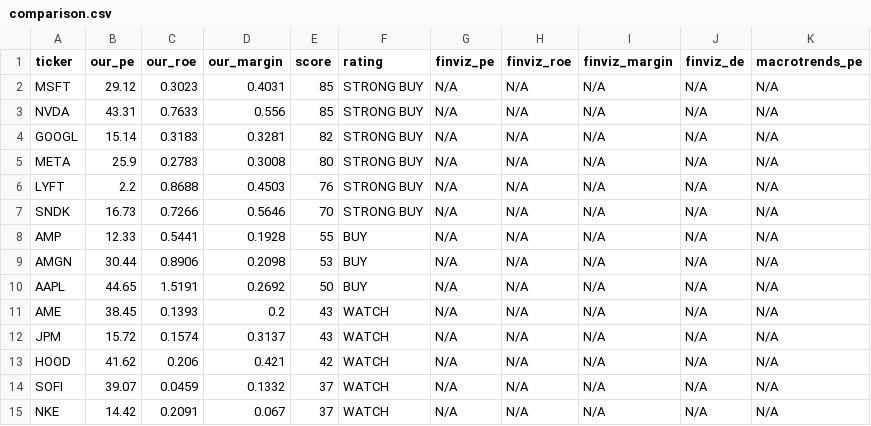
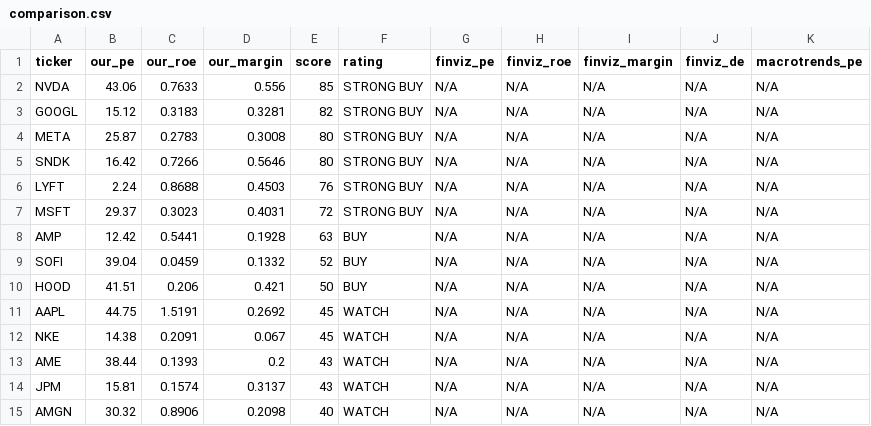
Before and after one commit to leafy-joyce-t/stock-tracker, a CSV file: data/comparison.csv, drawn as a sheet; only a part is shown; the diff covers the shown part only.

```diff
--- a/data/comparison.csv
+++ b/data/comparison.csv
@@ -1,15 +1,15 @@
 ticker,our_pe,our_roe,our_margin,score,rating,finviz_pe,finviz_roe,finviz_margin,finviz_de,macrotrends_pe
-MSFT,29.12,0.3023,0.4031,85,STRONG BUY,N/A,N/A,N/A,N/A,N/A
-NVDA,43.31,0.7633,0.556,85,STRONG BUY,N/A,N/A,N/A,N/A,N/A
-GOOGL,15.14,0.3183,0.3281,82,STRONG BUY,N/A,N/A,N/A,N/A,N/A
-META,25.9,0.2783,0.3008,80,STRONG BUY,N/A,N/A,N/A,N/A,N/A
-LYFT,2.2,0.8688,0.4503,76,STRONG BUY,N/A,N/A,N/A,N/A,N/A
-SNDK,16.73,0.7266,0.5646,70,STRONG BUY,N/A,N/A,N/A,N/A,N/A
-AMP,12.33,0.5441,0.1928,55,BUY,N/A,N/A,N/A,N/A,N/A
-AMGN,30.44,0.8906,0.2098,53,BUY,N/A,N/A,N/A,N/A,N/A
-AAPL,44.65,1.5191,0.2692,50,BUY,N/A,N/A,N/A,N/A,N/A
-AME,38.45,0.1393,0.2,43,WATCH,N/A,N/A,N/A,N/A,N/A
-JPM,15.72,0.1574,0.3137,43,WATCH,N/A,N/A,N/A,N/A,N/A
-HOOD,41.62,0.206,0.421,42,WATCH,N/A,N/A,N/A,N/A,N/A
-SOFI,39.07,0.0459,0.1332,37,WATCH,N/A,N/A,N/A,N/A,N/A
-NKE,14.42,0.2091,0.067,37,WATCH,N/A,N/A,N/A,N/A,N/A
+NVDA,43.06,0.7633,0.556,85,STRONG BUY,N/A,N/A,N/A,N/A,N/A
+GOOGL,15.12,0.3183,0.3281,82,STRONG BUY,N/A,N/A,N/A,N/A,N/A
+META,25.87,0.2783,0.3008,80,STRONG BUY,N/A,N/A,N/A,N/A,N/A
+SNDK,16.42,0.7266,0.5646,80,STRONG BUY,N/A,N/A,N/A,N/A,N/A
+LYFT,2.24,0.8688,0.4503,76,STRONG BUY,N/A,N/A,N/A,N/A,N/A
+MSFT,29.37,0.3023,0.4031,72,STRONG BUY,N/A,N/A,N/A,N/A,N/A
+AMP,12.42,0.5441,0.1928,63,BUY,N/A,N/A,N/A,N/A,N/A
+SOFI,39.04,0.0459,0.1332,52,BUY,N/A,N/A,N/A,N/A,N/A
+HOOD,41.51,0.206,0.421,50,BUY,N/A,N/A,N/A,N/A,N/A
+AAPL,44.75,1.5191,0.2692,45,WATCH,N/A,N/A,N/A,N/A,N/A
+NKE,14.38,0.2091,0.067,45,WATCH,N/A,N/A,N/A,N/A,N/A
+AME,38.44,0.1393,0.2,43,WATCH,N/A,N/A,N/A,N/A,N/A
+JPM,15.81,0.1574,0.3137,43,WATCH,N/A,N/A,N/A,N/A,N/A
+AMGN,30.32,0.8906,0.2098,40,WATCH,N/A,N/A,N/A,N/A,N/A
```
Also changed, not shown: 2 added rows, 2 removed rows and 12 edited cells elsewhere in this file, data/calculated_ratios.csv, data/risk_signals.csv, 23 other files.
